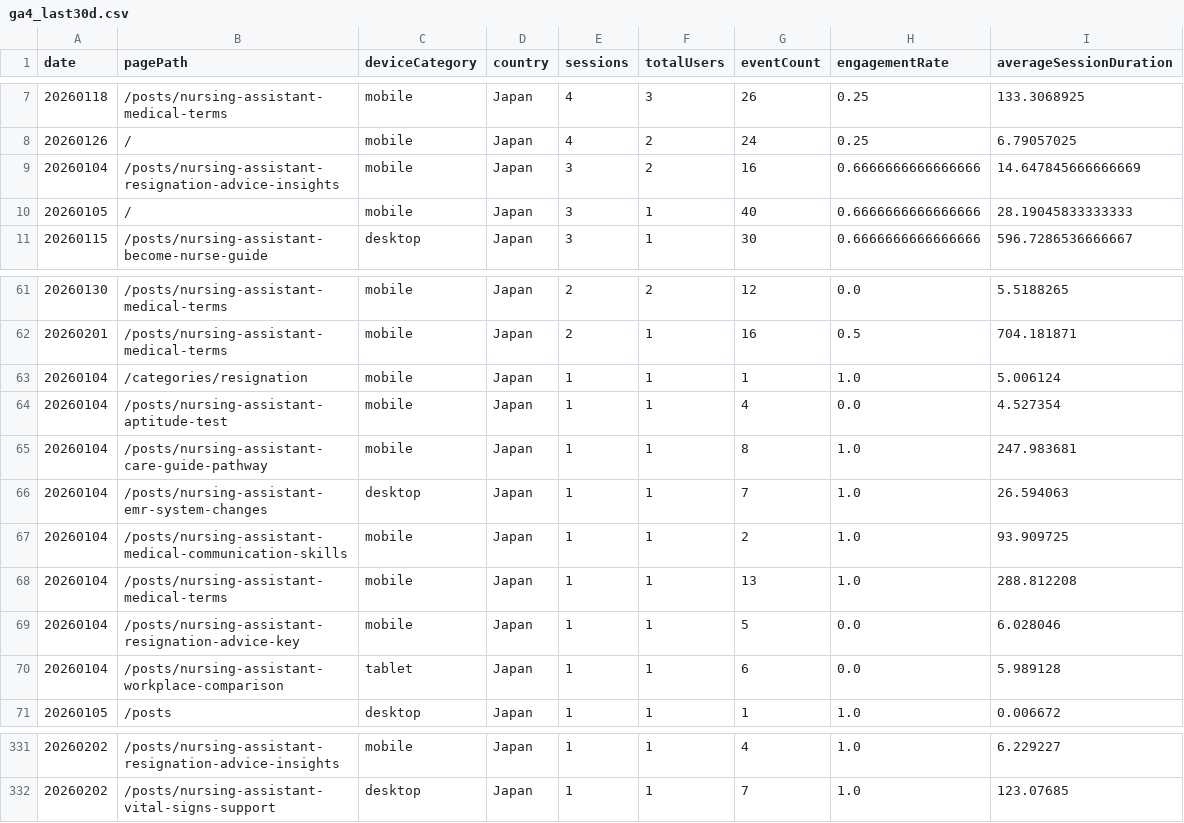
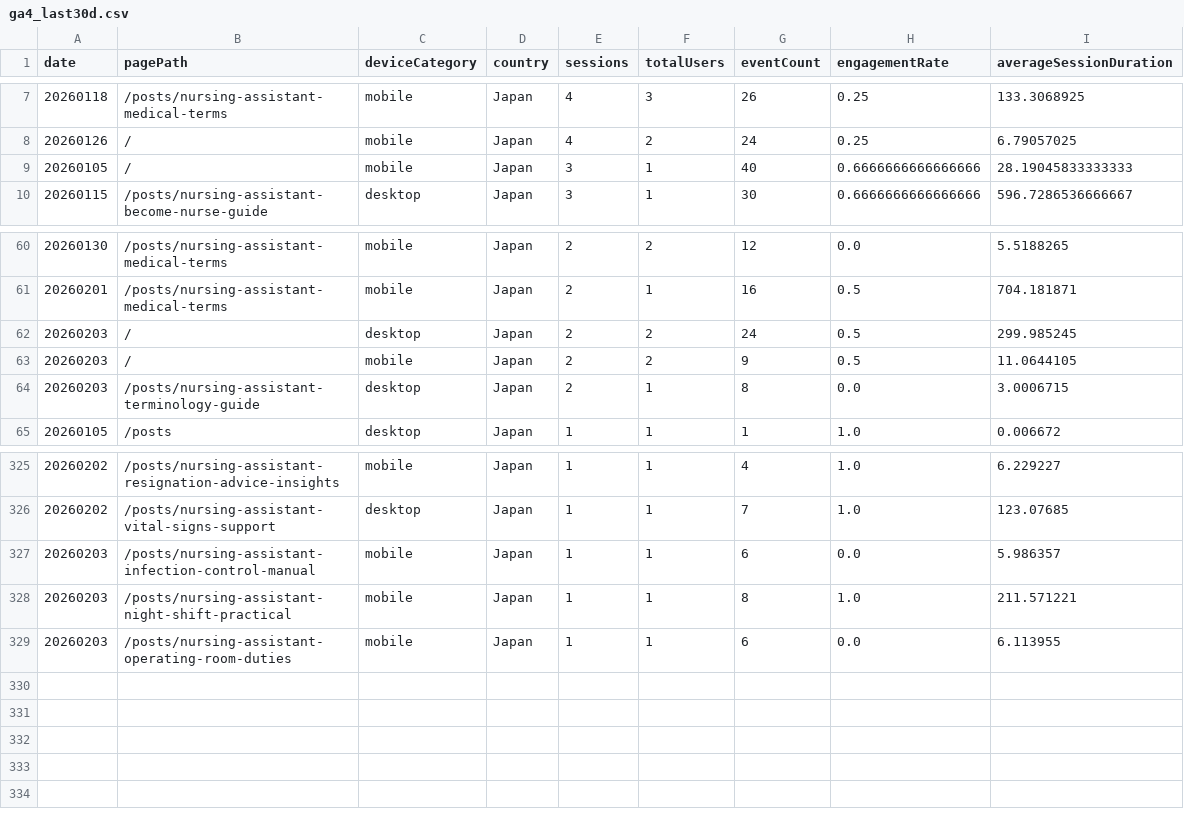
Before and after one commit to sasayosh1/prorenata, a CSV file: data/ga4_last30d.csv, drawn as a sheet; only a part is shown, gaps mark what is left out; removed rows and columns are numbered as before the commit, all else as after; the diff names each change by its address in the sheet, - before the commit and + after, or states it on an @@ line.

```diff
--- a/data/ga4_last30d.csv
+++ b/data/ga4_last30d.csv
-row 9: 20260104 | /posts/nursing-assistant-resignation-advice-insights | mobile | Japan | 3 | 2 | 16 | 0.6666666666666666 | 14.647845666666669
-row 63: 20260104 | /categories/resignation | mobile | Japan | 1 | 1 | 1 | 1.0 | 5.006124
-row 64: 20260104 | /posts/nursing-assistant-aptitude-test | mobile | Japan | 1 | 1 | 4 | 0.0 | 4.527354
-row 65: 20260104 | /posts/nursing-assistant-care-guide-pathway | mobile | Japan | 1 | 1 | 8 | 1.0 | 247.983681
-row 66: 20260104 | /posts/nursing-assistant-emr-system-changes | desktop | Japan | 1 | 1 | 7 | 1.0 | 26.594063
-row 67: 20260104 | /posts/nursing-assistant-medical-communication-skills | mobile | Japan | 1 | 1 | 2 | 1.0 | 93.909725
-row 68: 20260104 | /posts/nursing-assistant-medical-terms | mobile | Japan | 1 | 1 | 13 | 1.0 | 288.812208
-row 69: 20260104 | /posts/nursing-assistant-resignation-advice-key | mobile | Japan | 1 | 1 | 5 | 0.0 | 6.028046
-row 70: 20260104 | /posts/nursing-assistant-workplace-comparison | tablet | Japan | 1 | 1 | 6 | 0.0 | 5.989128
+row 62: 20260203 | / | desktop | Japan | 2 | 2 | 24 | 0.5 | 299.985245
+row 63: 20260203 | / | mobile | Japan | 2 | 2 | 9 | 0.5 | 11.0644105
+row 64: 20260203 | /posts/nursing-assistant-terminology-guide | desktop | Japan | 2 | 1 | 8 | 0.0 | 3.0006715
+row 327: 20260203 | /posts/nursing-assistant-infection-control-manual | mobile | Japan | 1 | 1 | 6 | 0.0 | 5.986357
+row 328: 20260203 | /posts/nursing-assistant-night-shift-practical | mobile | Japan | 1 | 1 | 8 | 1.0 | 211.571221
+row 329: 20260203 | /posts/nursing-assistant-operating-room-duties | mobile | Japan | 1 | 1 | 6 | 0.0 | 6.113955
```
Also changed, not shown: data/gsc_last30d.csv, 1 other file.
